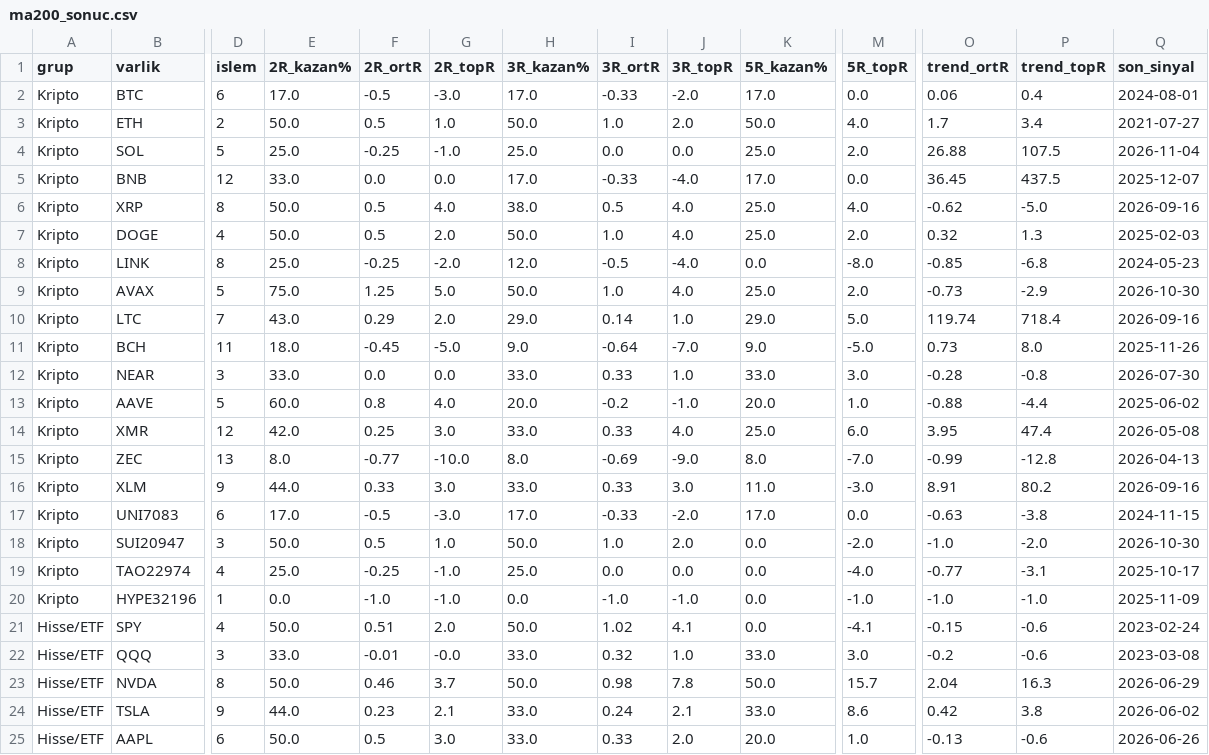
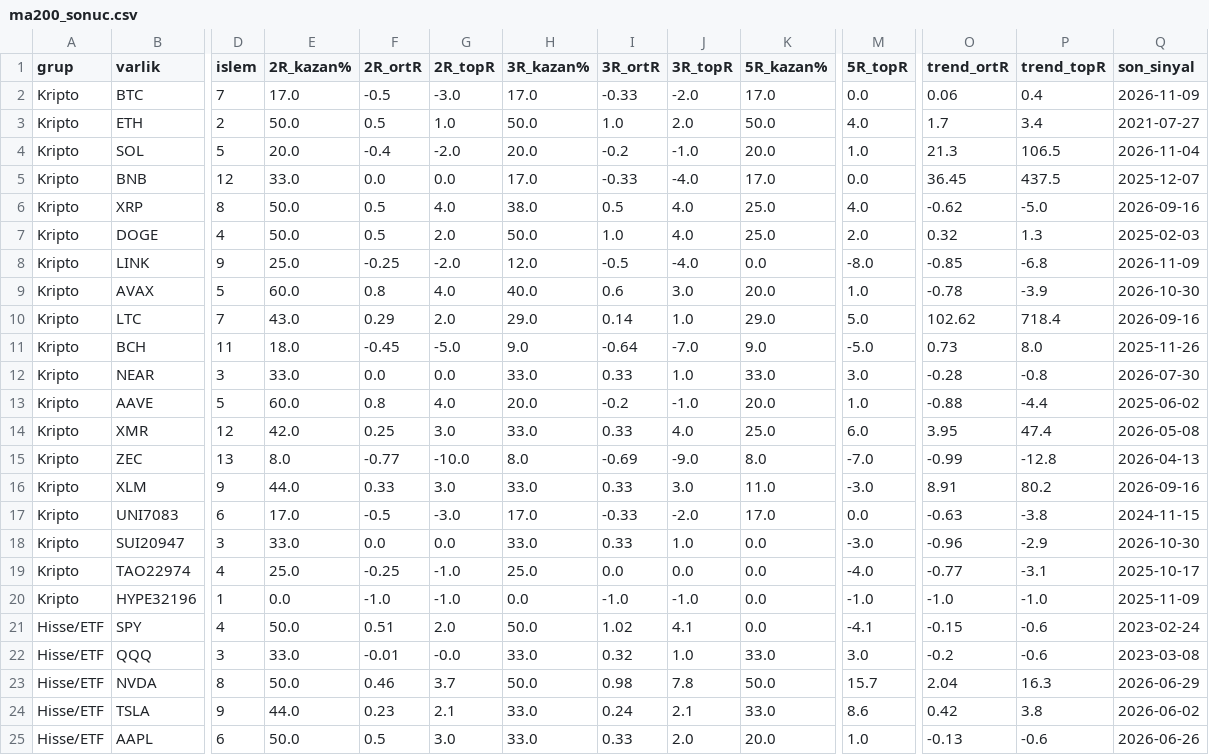
Before and after one commit to ulas1010/kripto-alarm, a CSV file: backtest/ma200_sonuc.csv, drawn as a sheet; only a part is shown, gaps mark what is left out; the diff covers the shown part only; the diff names each change by its address in the sheet, - before the commit and + after, or states it on an @@ line.

```diff
--- a/backtest/ma200_sonuc.csv
+++ b/backtest/ma200_sonuc.csv
-D2 (islem): 6
+D2 (islem): 7
-Q2 (son_sinyal): 2024-08-01
+Q2 (son_sinyal): 2026-11-09
-E4 (2R_kazan%): 25.0
+E4 (2R_kazan%): 20.0
-F4 (2R_ortR): -0.25
+F4 (2R_ortR): -0.4
-G4 (2R_topR): -1.0
+G4 (2R_topR): -2.0
-H4 (3R_kazan%): 25.0
+H4 (3R_kazan%): 20.0
-I4 (3R_ortR): 0.0
+I4 (3R_ortR): -0.2
-J4 (3R_topR): 0.0
+J4 (3R_topR): -1.0
-K4 (5R_kazan%): 25.0
+K4 (5R_kazan%): 20.0
-M4 (5R_topR): 2.0
+M4 (5R_topR): 1.0
-O4 (trend_ortR): 26.88
+O4 (trend_ortR): 21.3
-P4 (trend_topR): 107.5
+P4 (trend_topR): 106.5
-D8 (islem): 8
+D8 (islem): 9
-Q8 (son_sinyal): 2024-05-23
+Q8 (son_sinyal): 2026-11-09
-E9 (2R_kazan%): 75.0
+E9 (2R_kazan%): 60.0
-F9 (2R_ortR): 1.25
+F9 (2R_ortR): 0.8
-G9 (2R_topR): 5.0
+G9 (2R_topR): 4.0
-H9 (3R_kazan%): 50.0
+H9 (3R_kazan%): 40.0
-I9 (3R_ortR): 1.0
+I9 (3R_ortR): 0.6
-J9 (3R_topR): 4.0
+J9 (3R_topR): 3.0
-K9 (5R_kazan%): 25.0
+K9 (5R_kazan%): 20.0
-M9 (5R_topR): 2.0
+M9 (5R_topR): 1.0
-O9 (trend_ortR): -0.73
+O9 (trend_ortR): -0.78
-P9 (trend_topR): -2.9
+P9 (trend_topR): -3.9
-O10 (trend_ortR): 119.74
+O10 (trend_ortR): 102.62
-E18 (2R_kazan%): 50.0
+E18 (2R_kazan%): 33.0
-F18 (2R_ortR): 0.5
+F18 (2R_ortR): 0.0
-G18 (2R_topR): 1.0
+G18 (2R_topR): 0.0
-H18 (3R_kazan%): 50.0
+H18 (3R_kazan%): 33.0
-I18 (3R_ortR): 1.0
+I18 (3R_ortR): 0.33
-J18 (3R_topR): 2.0
+J18 (3R_topR): 1.0
-M18 (5R_topR): -2.0
+M18 (5R_topR): -3.0
-O18 (trend_ortR): -1.0
+O18 (trend_ortR): -0.96
-P18 (trend_topR): -2.0
+P18 (trend_topR): -2.9
```
Also changed, not shown: 13 edited cells elsewhere in this file, backtest/ma200_islemler.csv, backtest/ma200_kirilim_islemler.csv, 1 other file.
